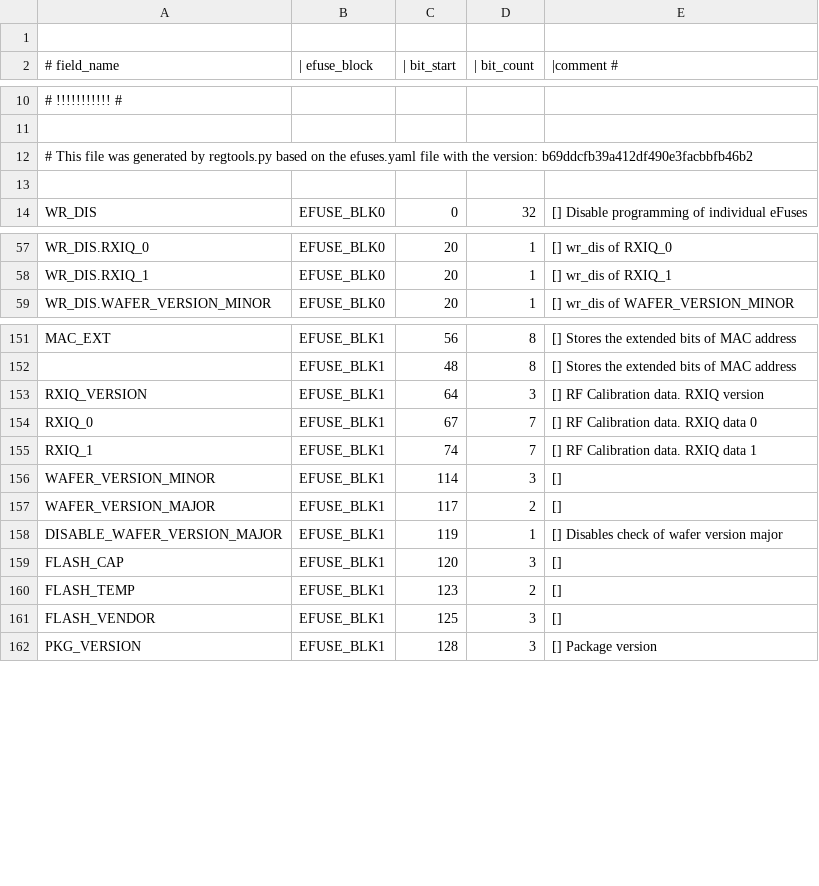
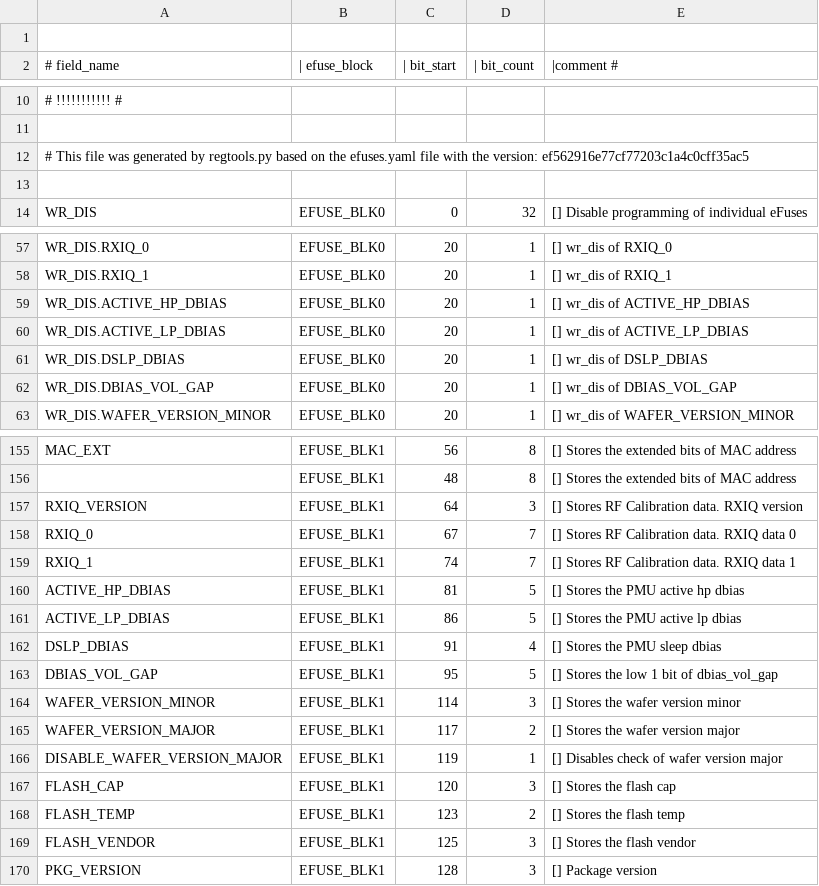
Before and after one commit to fdcavalcanti/esp-hal-3rdparty, a CSV file: components/efuse/esp32h2/esp_efuse_table.csv, drawn as a sheet; only a part is shown, gaps mark what is left out.

Commit message:
feat(efuse): Adds new efuse for esp32h2

```diff
--- a/components/efuse/esp32h2/esp_efuse_table.csv
+++ b/components/efuse/esp32h2/esp_efuse_table.csv
@@ -11,3 +11,3 @@
 
-# This file was generated by regtools.py based on the efuses.yaml file with the version: b69ddcfb39a412df490e3facbbfb46b2
+# This file was generated by regtools.py based on the efuses.yaml file with the version: ef562916e77cf77203c1a4c0cff35ac5
 
@@ -58,2 +58,6 @@ WR_DIS.RXIQ_0,                                   EFUSE_BLK0,  20,   1, [] wr_dis
 WR_DIS.RXIQ_1,                                   EFUSE_BLK0,  20,   1, [] wr_dis of RXIQ_1
+WR_DIS.ACTIVE_HP_DBIAS,                          EFUSE_BLK0,  20,   1, [] wr_dis of ACTIVE_HP_DBIAS
+WR_DIS.ACTIVE_LP_DBIAS,                          EFUSE_BLK0,  20,   1, [] wr_dis of ACTIVE_LP_DBIAS
+WR_DIS.DSLP_DBIAS,                               EFUSE_BLK0,  20,   1, [] wr_dis of DSLP_DBIAS
+WR_DIS.DBIAS_VOL_GAP,                            EFUSE_BLK0,  20,   1, [] wr_dis of DBIAS_VOL_GAP
 WR_DIS.WAFER_VERSION_MINOR,                      EFUSE_BLK0,  20,   1, [] wr_dis of WAFER_VERSION_MINOR
@@ -152,11 +156,15 @@ MAC_EXT,                                         EFUSE_BLK1,  56,   8, [] Stores
 ,                                                EFUSE_BLK1,  48,   8, [] Stores the extended bits of MAC address
-RXIQ_VERSION,                                    EFUSE_BLK1,  64,   3, [] RF Calibration data. RXIQ version
-RXIQ_0,                                          EFUSE_BLK1,  67,   7, [] RF Calibration data. RXIQ data 0
-RXIQ_1,                                          EFUSE_BLK1,  74,   7, [] RF Calibration data. RXIQ data 1
-WAFER_VERSION_MINOR,                             EFUSE_BLK1, 114,   3, []
-WAFER_VERSION_MAJOR,                             EFUSE_BLK1, 117,   2, []
+RXIQ_VERSION,                                    EFUSE_BLK1,  64,   3, [] Stores RF Calibration data. RXIQ version
+RXIQ_0,                                          EFUSE_BLK1,  67,   7, [] Stores RF Calibration data. RXIQ data 0
+RXIQ_1,                                          EFUSE_BLK1,  74,   7, [] Stores RF Calibration data. RXIQ data 1
+ACTIVE_HP_DBIAS,                                 EFUSE_BLK1,  81,   5, [] Stores the PMU active hp dbias
+ACTIVE_LP_DBIAS,                                 EFUSE_BLK1,  86,   5, [] Stores the PMU active lp dbias
+DSLP_DBIAS,                                      EFUSE_BLK1,  91,   4, [] Stores the PMU sleep dbias
+DBIAS_VOL_GAP,                                   EFUSE_BLK1,  95,   5, [] Stores the low 1 bit of dbias_vol_gap
+WAFER_VERSION_MINOR,                             EFUSE_BLK1, 114,   3, [] Stores the wafer version minor
+WAFER_VERSION_MAJOR,                             EFUSE_BLK1, 117,   2, [] Stores the wafer version major
 DISABLE_WAFER_VERSION_MAJOR,                     EFUSE_BLK1, 119,   1, [] Disables check of wafer version major
-FLASH_CAP,                                       EFUSE_BLK1, 120,   3, []
-FLASH_TEMP,                                      EFUSE_BLK1, 123,   2, []
-FLASH_VENDOR,                                    EFUSE_BLK1, 125,   3, []
+FLASH_CAP,                                       EFUSE_BLK1, 120,   3, [] Stores the flash cap
+FLASH_TEMP,                                      EFUSE_BLK1, 123,   2, [] Stores the flash temp
+FLASH_VENDOR,                                    EFUSE_BLK1, 125,   3, [] Stores the flash vendor
 PKG_VERSION,                                     EFUSE_BLK1, 128,   3, [] Package version
```
Also changed, not shown: 4 other files.
